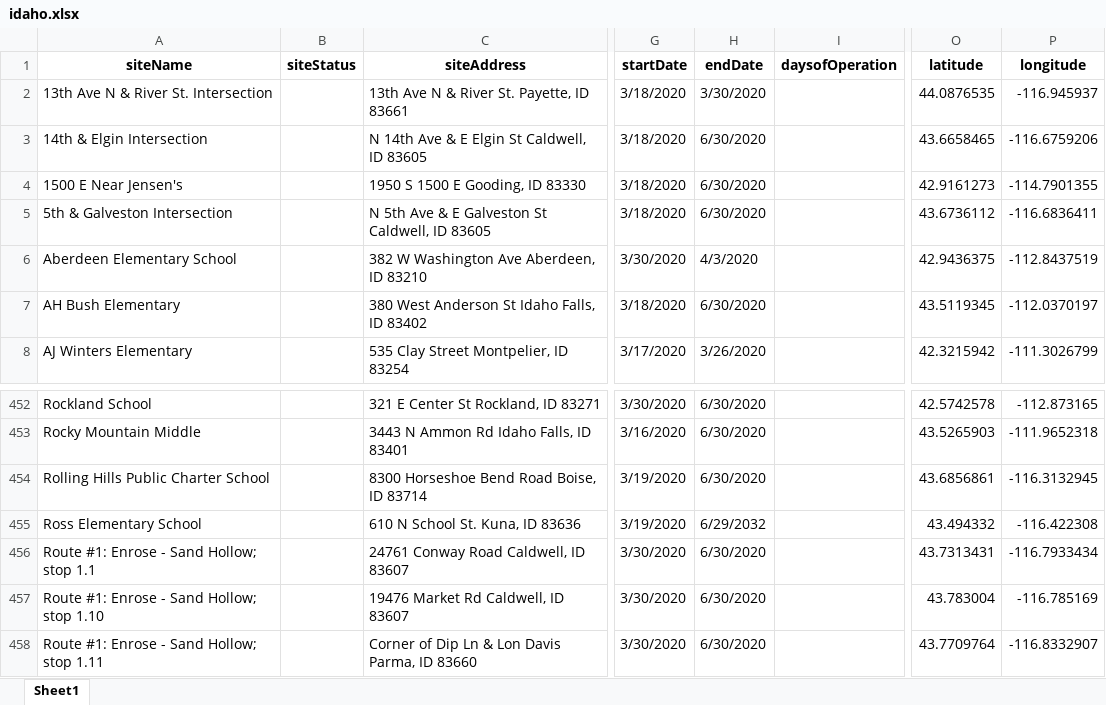
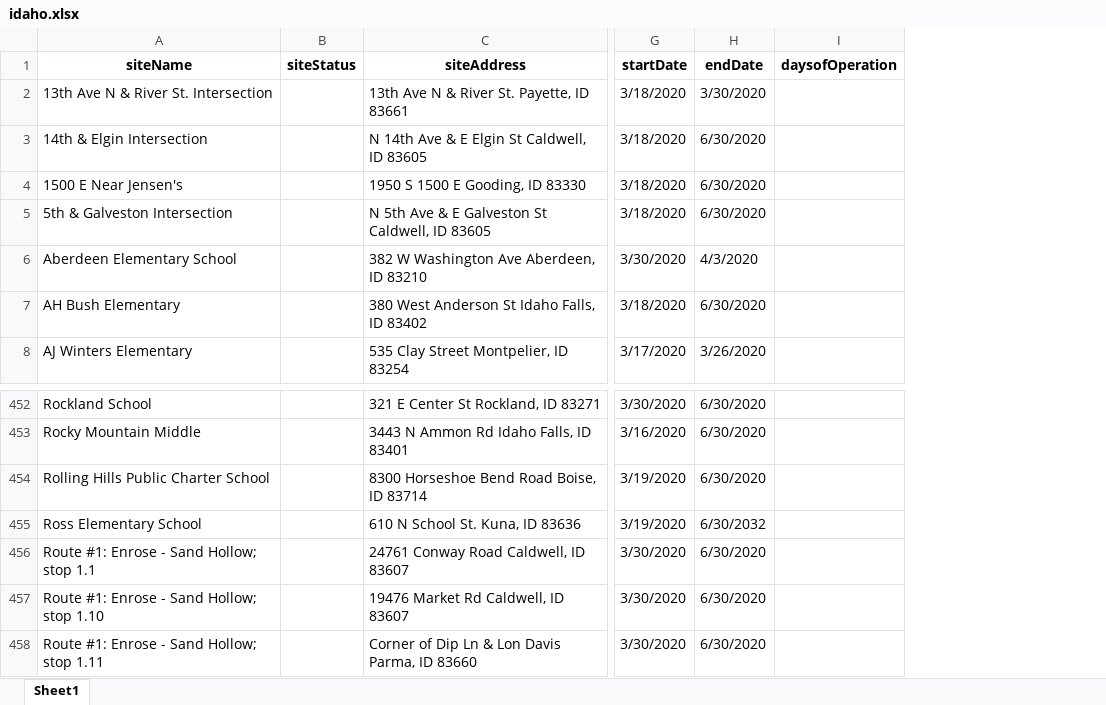
Before and after one commit to chaseedge/no-hungry-kids-scraping, an Excel workbook: data/idaho.xlsx, sheet Sheet1, drawn as a sheet; only a part is shown, gaps mark what is left out; values as stored, in another font and other column widths than the file's, no borders; the diff names each change by its address in the sheet, - before the commit and + after, or states it on an @@ line.

```diff
--- a/data/idaho.xlsx (sheet Sheet1)
+++ b/data/idaho.xlsx (sheet Sheet1)
-column O (latitude), rows 2-8: 44.0876535 | 43.6658465 | 42.9161273 | 43.6736112 | 42.9436375 | 43.5119345 | 42.3215942; rows 452-458: 42.5742578 | 43.5265903 | 43.6856861 | 43.494332 | 43.7313431 | 43.783004 | 43.7709764
-column P (longitude), rows 2-8: -116.945937 | -116.6759206 | -114.7901355 | -116.6836411 | -112.8437519 | -112.0370197 | -111.3026799; rows 452-458: -112.873165 | -111.9652318 | -116.3132945 | -116.422308 | -116.7933434 | -116.785169 | -116.8332907
-H455 (endDate): 6/29/2032
+H455 (endDate): 6/30/2032
```
Also changed, not shown: 6 other files.
